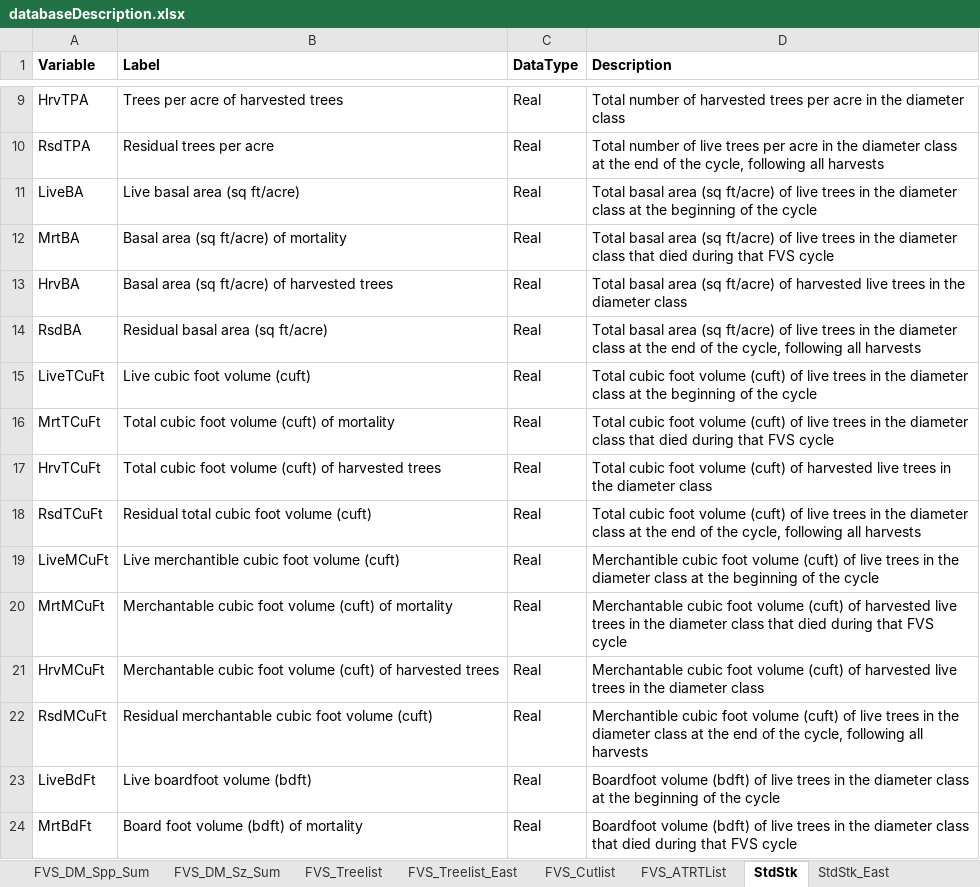
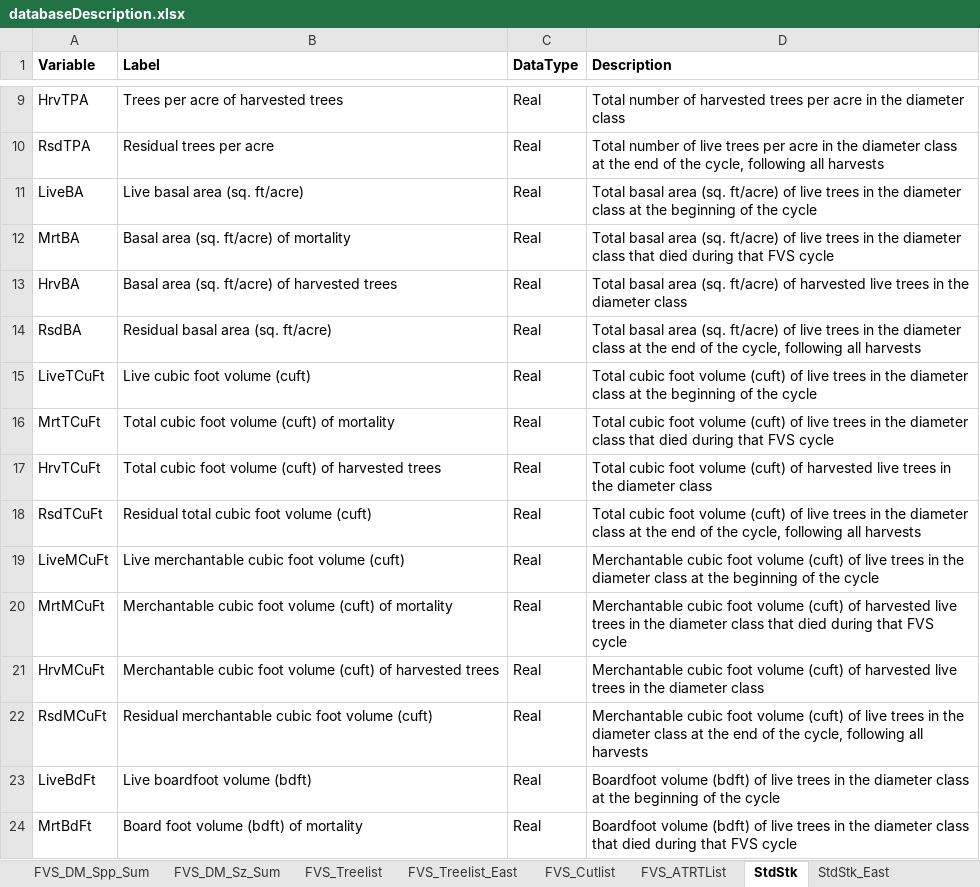
Before and after one commit to USDAForestService/ForestVegetationSimulator-Interface, an Excel workbook: shinyFVSOnlineDev/databaseDescription.xlsx, sheet StdStk, drawn as a sheet; only a part is shown, gaps mark what is left out; values as stored, in another font and other column widths than the file's, no borders; the diff names each change by its address in the sheet, - before the commit and + after, or states it on an @@ line.

Commit message:
Fixed several typos (full spell check of all tables) in the databaseDescription.xlsx file
git-svn-id: svn+ssh://svn.code.sf.net/p/open-fvs/code/rFVS@3307 90b89b48-9230-0de4-5065-812dd12741b8

```diff
--- a/shinyFVSOnlineDev/databaseDescription.xlsx (sheet StdStk)
+++ b/shinyFVSOnlineDev/databaseDescription.xlsx (sheet StdStk)
-B11 (Label): Live basal area (sq ft/acre)
+B11 (Label): Live basal area (sq. ft/acre)
-D11 (Description): …basal area (sq ft/acre) of…
+D11 (Description): …basal area (sq. ft/acre) of…
-B12 (Label): Basal area (sq ft/acre) of mortality
+B12 (Label): Basal area (sq. ft/acre) of mortality
-D12 (Description): …basal area (sq ft/acre) of…
+D12 (Description): …basal area (sq. ft/acre) of…
-B13 (Label): Basal area (sq ft/acre) of harvested trees
+B13 (Label): Basal area (sq. ft/acre) of harvested trees
-D13 (Description): …basal area (sq ft/acre) of…
+D13 (Description): …basal area (sq. ft/acre) of…
-B14 (Label): Residual basal area (sq ft/acre)
+B14 (Label): Residual basal area (sq. ft/acre)
-D14 (Description): …basal area (sq ft/acre) of…
+D14 (Description): …basal area (sq. ft/acre) of…
-B19 (Label): Live merchantible cubic foot volume (cuft)
+B19 (Label): Live merchantable cubic foot volume (cuft)
-D19 (Description): Merchantible cubic foot…
+D19 (Description): Merchantable cubic foot…
-D22 (Description): Merchantible cubic foot…
+D22 (Description): Merchantable cubic foot…
```
Also changed, not shown: sheet OutputTableDescriptions, sheet GuideLinks, sheet StdStk_East, sheet CmpStdStk_East, sheet CmpStdStk, sheet FVS_Summary, 27 more sheets.
